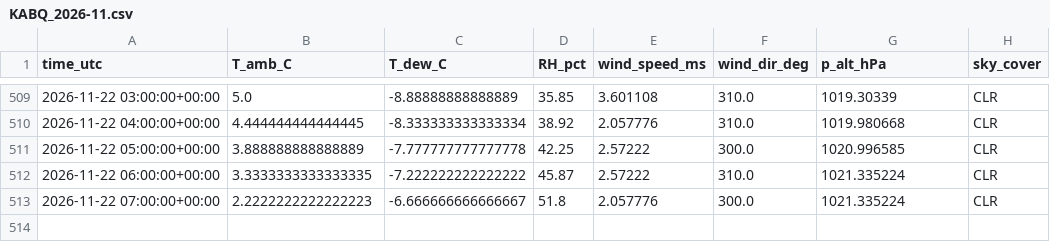
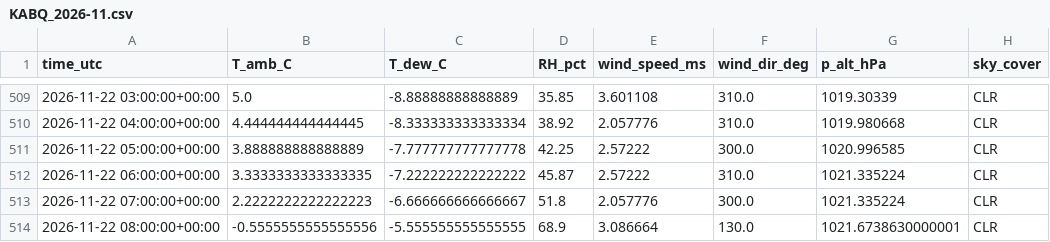
Before and after one commit to pratikrajpandey1/Live_Temperature_LSTM, a CSV file: data/obs/KABQ_2026-11.csv, drawn as a sheet; only a part is shown, gaps mark what is left out.

```diff
--- a/data/obs/KABQ_2026-11.csv
+++ b/data/obs/KABQ_2026-11.csv
@@ -513 +513,2 @@ time_utc,T_amb_C,T_dew_C,RH_pct,wind_speed_ms,wind_dir_deg,p_alt_hPa,sky_cover
 2026-11-22 07:00:00+00:00,2.2222222222222223,-6.666666666666667,51.8,2.057776,300.0,1021.335224,CLR
+2026-11-22 08:00:00+00:00,-0.5555555555555556,-5.555555555555555,68.9,3.086664,130.0,1021.6738630000001,CLR
```
Also changed, not shown: data/forecasts/2026-11-22.csv, 2 other files.
